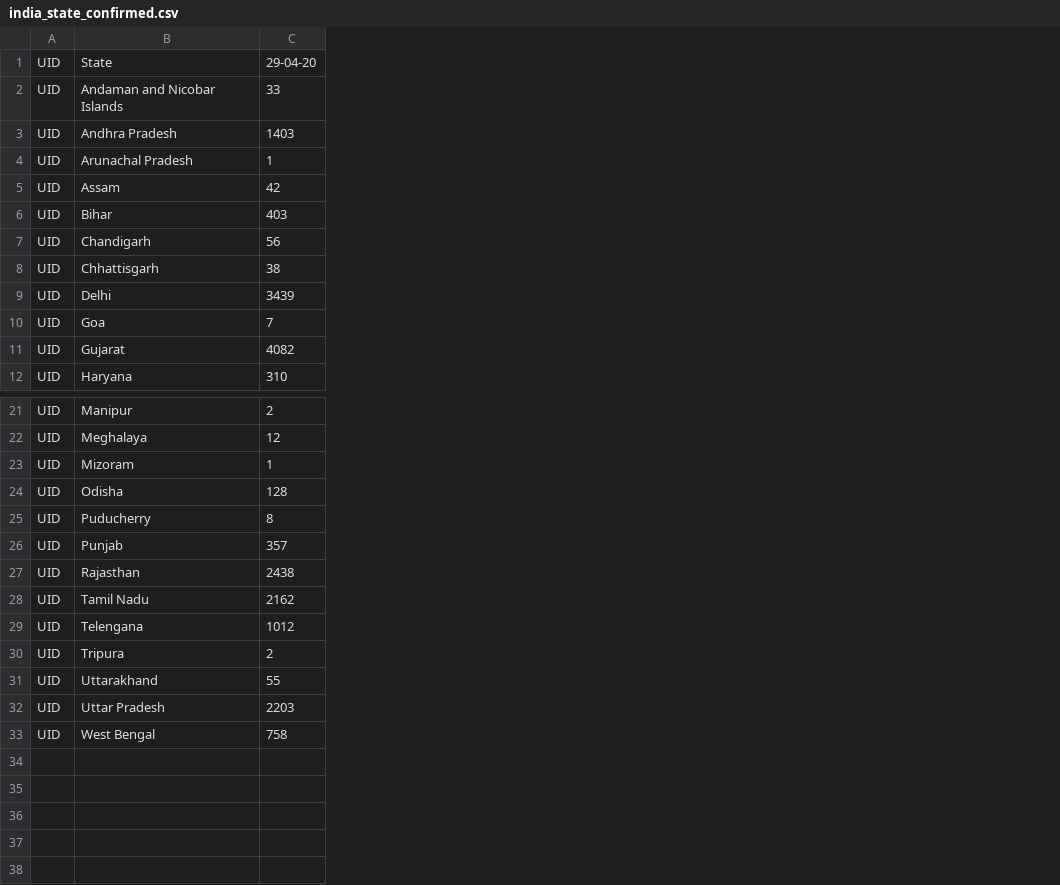
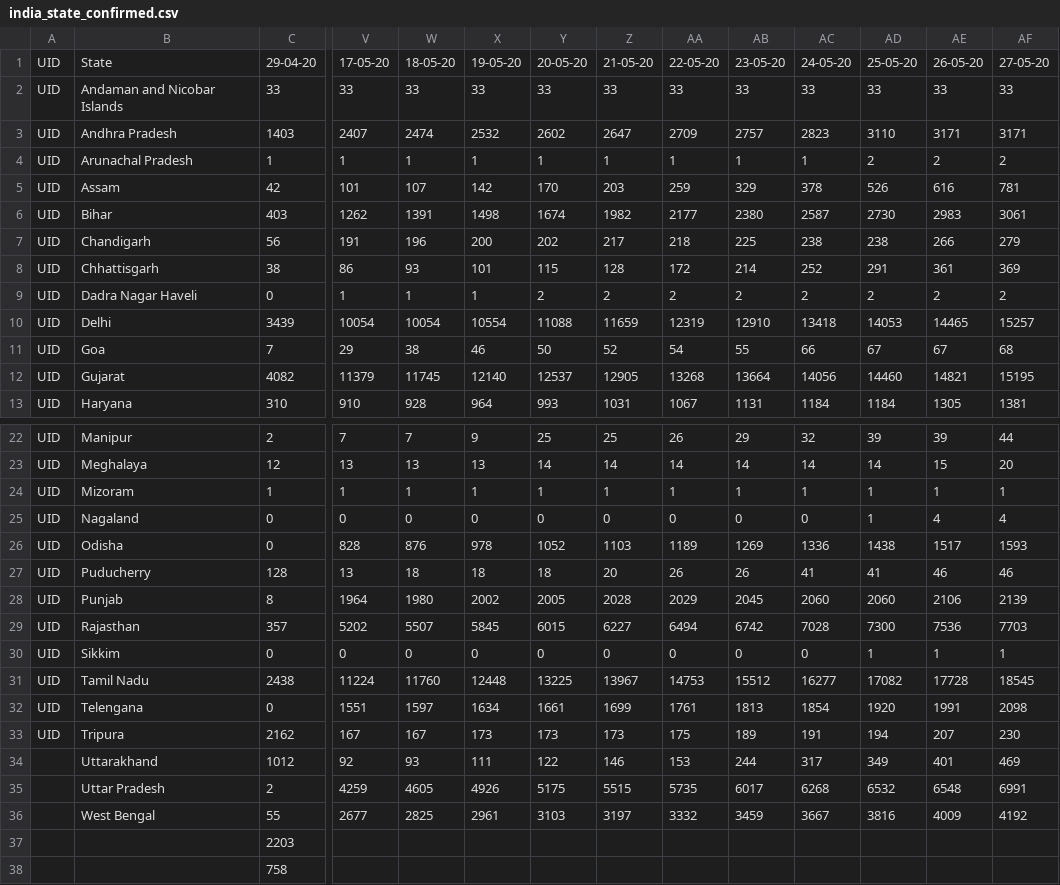
Before and after one commit to Riju24/India_covid_data, a CSV file: covid_india/india_state_confirmed.csv, drawn as a sheet; only a part is shown, gaps mark what is left out; addresses are those after the commit; rows hold the shown columns only; the diff covers the shown part only; the diff names each change by its address in the sheet, - before the commit and + after, or states it on an @@ line.

```diff
--- a/covid_india/india_state_confirmed.csv
+++ b/covid_india/india_state_confirmed.csv
+column V, rows 1-8: 17-05-20 | 33 | 2407 | 1 | 101 | 1262 | 191 | 86; rows 10-13: 10054 | 29 | 11379 | 910; rows 22-24: 7 | 13 | 1; rows 26-29: 828 | 13 | 1964 | 5202; rows 31-36: 11224 | 1551 | 167 | 92 | 4259 | 2677
+column W, rows 1-8: 18-05-20 | 33 | 2474 | 1 | 107 | 1391 | 196 | 93; rows 10-13: 10054 | 38 | 11745 | 928; rows 22-24: 7 | 13 | 1; rows 26-29: 876 | 18 | 1980 | 5507; rows 31-36: 11760 | 1597 | 167 | 93 | 4605 | 2825
+column X, rows 1-8: 19-05-20 | 33 | 2532 | 1 | 142 | 1498 | 200 | 101; rows 10-13: 10554 | 46 | 12140 | 964; rows 22-24: 9 | 13 | 1; rows 26-29: 978 | 18 | 2002 | 5845; rows 31-36: 12448 | 1634 | 173 | 111 | 4926 | 2961
+column Y, rows 1-8: 20-05-20 | 33 | 2602 | 1 | 170 | 1674 | 202 | 115; rows 10-13: 11088 | 50 | 12537 | 993; rows 22-24: 25 | 14 | 1; rows 26-29: 1052 | 18 | 2005 | 6015; rows 31-36: 13225 | 1661 | 173 | 122 | 5175 | 3103
+column Z, rows 1-8: 21-05-20 | 33 | 2647 | 1 | 203 | 1982 | 217 | 128; rows 10-13: 11659 | 52 | 12905 | 1031; rows 22-24: 25 | 14 | 1; rows 26-29: 1103 | 20 | 2028 | 6227; rows 31-36: 13967 | 1699 | 173 | 146 | 5515 | 3197
+column AA, rows 1-8: 22-05-20 | 33 | 2709 | 1 | 259 | 2177 | 218 | 172; rows 10-13: 12319 | 54 | 13268 | 1067; rows 22-24: 26 | 14 | 1; rows 26-29: 1189 | 26 | 2029 | 6494; rows 31-36: 14753 | 1761 | 175 | 153 | 5735 | 3332
+column AB, rows 1-8: 23-05-20 | 33 | 2757 | 1 | 329 | 2380 | 225 | 214; rows 10-13: 12910 | 55 | 13664 | 1131; rows 22-24: 29 | 14 | 1; rows 26-29: 1269 | 26 | 2045 | 6742; rows 31-36: 15512 | 1813 | 189 | 244 | 6017 | 3459
+column AC, rows 1-8: 24-05-20 | 33 | 2823 | 1 | 378 | 2587 | 238 | 252; rows 10-13: 13418 | 66 | 14056 | 1184; rows 22-24: 32 | 14 | 1; rows 26-29: 1336 | 41 | 2060 | 7028; rows 31-36: 16277 | 1854 | 191 | 317 | 6268 | 3667
+column AD, rows 1-8: 25-05-20 | 33 | 3110 | 2 | 526 | 2730 | 238 | 291; rows 10-13: 14053 | 67 | 14460 | 1184; rows 22-24: 39 | 14 | 1; rows 26-29: 1438 | 41 | 2060 | 7300; rows 31-36: 17082 | 1920 | 194 | 349 | 6532 | 3816
+column AE, rows 1-8: 26-05-20 | 33 | 3171 | 2 | 616 | 2983 | 266 | 361; rows 10-13: 14465 | 67 | 14821 | 1305; rows 22-24: 39 | 15 | 1; rows 26-29: 1517 | 46 | 2106 | 7536; rows 31-36: 17728 | 1991 | 207 | 401 | 6548 | 4009
+column AF, rows 1-8: 27-05-20 | 33 | 3171 | 2 | 781 | 3061 | 279 | 369; rows 10-13: 15257 | 68 | 15195 | 1381; rows 22-24: 44 | 20 | 1; rows 26-29: 1593 | 46 | 2139 | 7703; rows 31-36: 18545 | 2098 | 230 | 469 | 6991 | 4192
+row 9: UID | Dadra Nagar Haveli | 0 | 1 | 1 | 1 | 2 | 2 | 2 | 2 | 2 | 2 | 2 | 2
+row 25: UID | Nagaland | 0 | 0 | 0 | 0 | 0 | 0 | 0 | 0 | 0 | 1 | 4 | 4
-C26: 128
+C26: 0
-C27: 8
+C27: 128
-C28: 357
+C28: 8
-C29: 2438
+C29: 357
+row 30: UID | Sikkim | 0 | 0 | 0 | 0 | 0 | 0 | 0 | 0 | 0 | 1 | 1 | 1
-C31: 2162
+C31: 2438
-C32: 1012
+C32: 0
-C33: 2
+C33: 2162
-A34:A36: UID
+A34:A36: (empty)
-C34: 55
+C34: 1012
-C35: 2203
+C35: 2
-C36: 758
+C36: 55
+row 37:  |  | 2203
+row 38:  |  | 758
```
Also changed, not shown: 2 added columns elsewhere in this file, covid_india/india_state_dead.csv, covid_india/india_state_recovered.csv.
